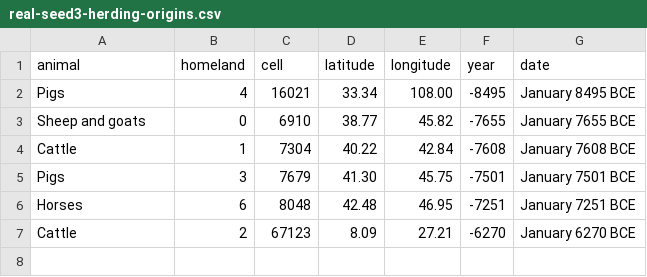
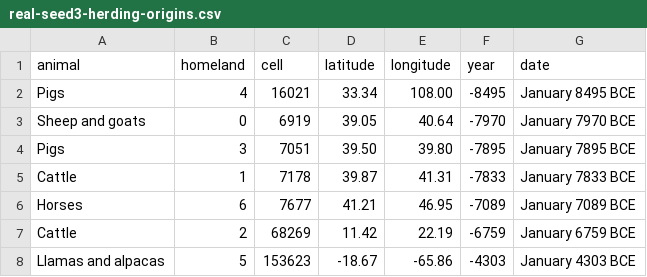
Before and after one commit to djeyprott/sim2, a CSV file: docs/stats/real-seed3-herding-origins.csv, drawn as a sheet.

```diff
--- a/docs/stats/real-seed3-herding-origins.csv
+++ b/docs/stats/real-seed3-herding-origins.csv
@@ -2,6 +2,7 @@ animal,homeland,cell,latitude,longitude,year,date
 "Pigs",4,16021,33.34,108.00,-8495,January 8495 BCE
-"Sheep and goats",0,6910,38.77,45.82,-7655,January 7655 BCE
-"Cattle",1,7304,40.22,42.84,-7608,January 7608 BCE
-"Pigs",3,7679,41.30,45.75,-7501,January 7501 BCE
-"Horses",6,8048,42.48,46.95,-7251,January 7251 BCE
-"Cattle",2,67123,8.09,27.21,-6270,January 6270 BCE
+"Sheep and goats",0,6919,39.05,40.64,-7970,January 7970 BCE
+"Pigs",3,7051,39.50,39.80,-7895,January 7895 BCE
+"Cattle",1,7178,39.87,41.31,-7833,January 7833 BCE
+"Horses",6,7677,41.21,46.95,-7089,January 7089 BCE
+"Cattle",2,68269,11.42,22.19,-6759,January 6759 BCE
+"Llamas and alpacas",5,153623,-18.67,-65.86,-4303,January 4303 BCE
```
Also changed, not shown: docs/stats/random-seed3-origins.csv, docs/stats/real-seed1-origins.csv, 15 other files.
